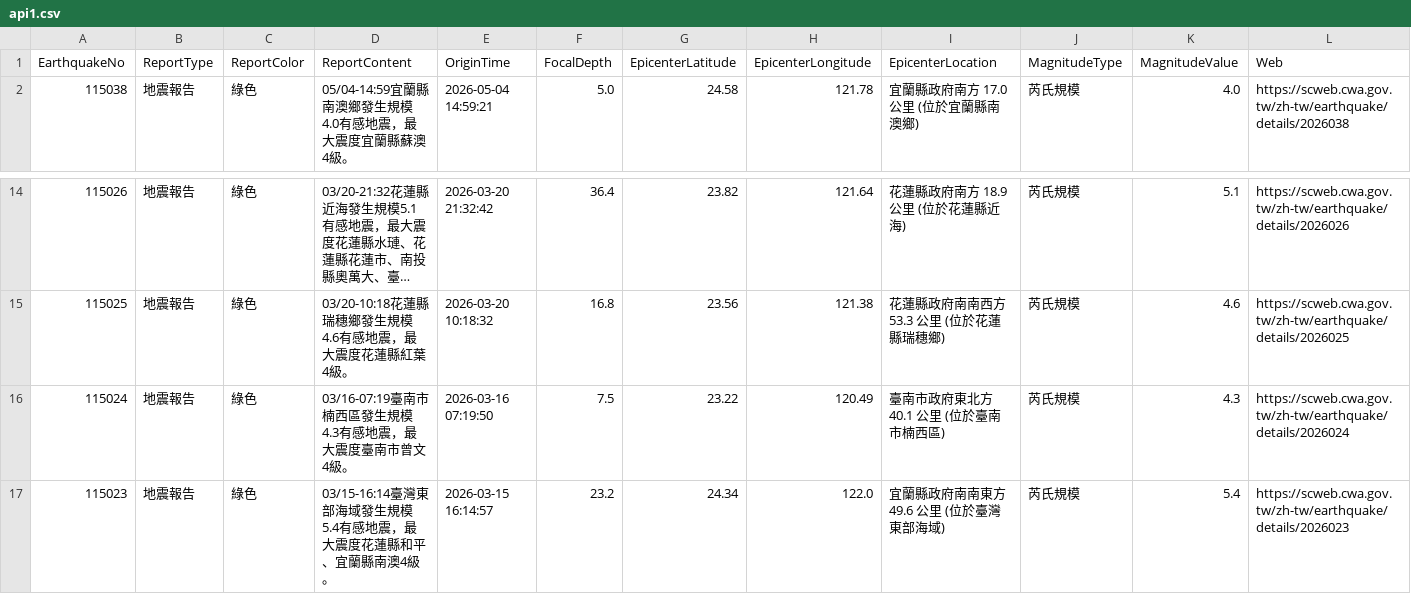
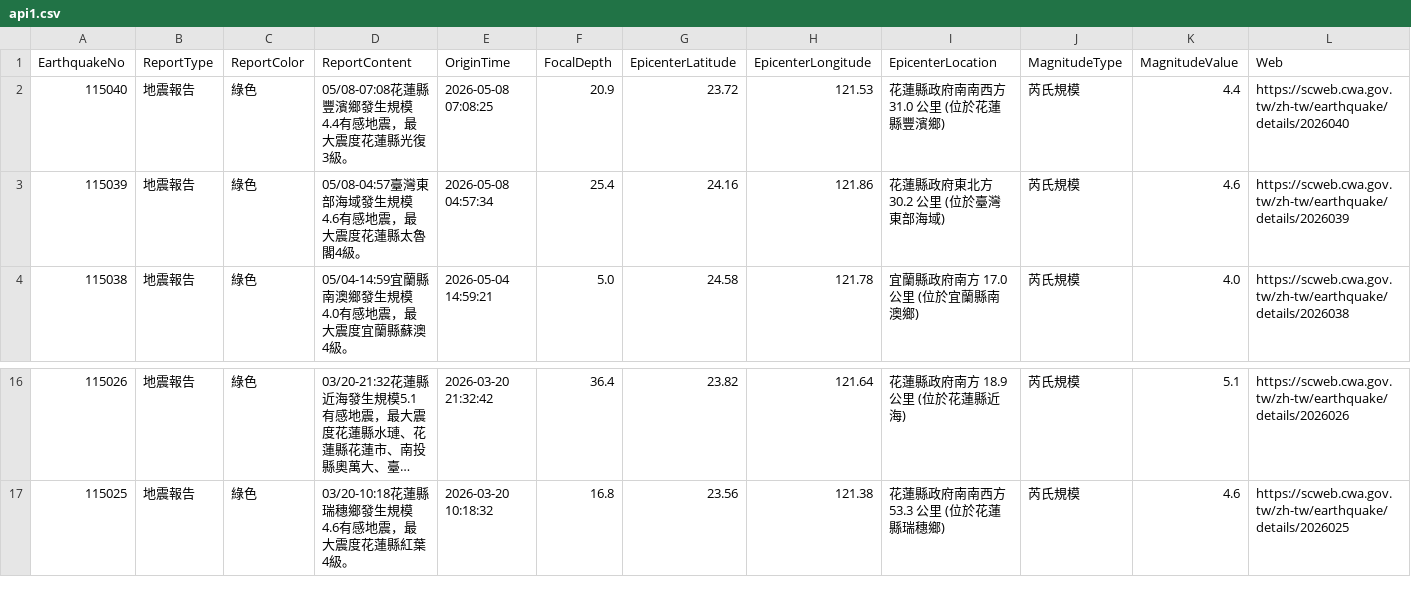
Before and after one commit to FatFang/crawler, a CSV file: api1.csv, drawn as a sheet; only a part is shown, gaps mark what is left out; long unchanged cells end in …; removed rows and columns are numbered as before the commit, all else as after; the diff names each change by its address in the sheet, - before the commit and + after, or states it on an @@ line.

Commit message:
Update api1.csv by bot

```diff
--- a/api1.csv
+++ b/api1.csv
+row 2: 115040 | 地震報告 | 綠色 | 05/08-07:08花蓮縣豐濱鄉發生規模4.4有感地震，最大震度花蓮縣光復3級。 | 2026-05-08 07:08:25 | 20.9 | 23.72 | 121.53 | 花蓮縣政府南南西方 31.0 公里 (位於花蓮縣豐濱鄉) | 芮氏規模 | 4.4 | https://scweb.cwa.gov.tw/zh-tw/earthquake/details/2026040
+row 3: 115039 | 地震報告 | 綠色 | 05/08-04:57臺灣東部海域發生規模4.6有感地震，最大震度花蓮縣太魯閣4級。 | 2026-05-08 04:57:34 | 25.4 | 24.16 | 121.86 | 花蓮縣政府東北方 30.2 公里 (位於臺灣東部海域) | 芮氏規模 | 4.6 | https://scweb.cwa.gov.tw/zh-tw/earthquake/details/2026039
-row 16: 115024 | 地震報告 | 綠色 | 03/16-07:19臺南市楠西區發生規模4.3有感地震，最大震度臺南市曾文4級。 | 2026-03-16 07:19:50 | 7.5 | 23.22 | 120.49 | 臺南市政府東北方 40.1 公里 (位於臺南市楠西區) | 芮氏規模 | 4.3 | https://scweb.cwa.gov.tw/zh-tw/earthquake/details/2026024
-row 17: 115023 | 地震報告 | 綠色 | 03/15-16:14臺灣東部海域發生規模5.4有感地震，最大震度花蓮縣和平、宜蘭縣南澳4級。 | 2026-03-15 16:14:57 | 23.2 | 24.34 | 122.0 | 宜蘭縣政府南南東方 49.6 公里 (位於臺灣東部海域) | 芮氏規模 | 5.4 | https://scweb.cwa.gov.tw/zh-tw/earthquake/details/2026023
```
